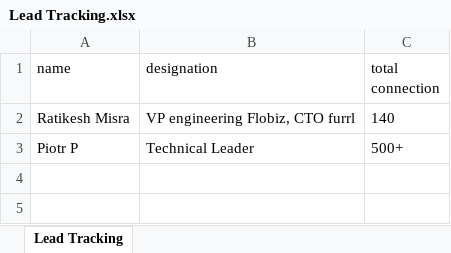
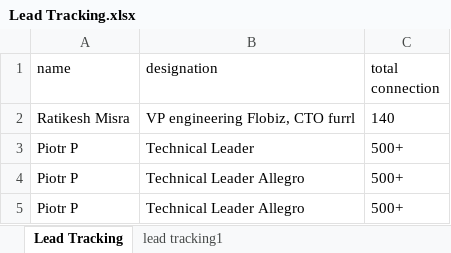
Before and after one commit to ramisra/browser-flow-backend, an Excel workbook: app/storage/excel/Lead Tracking.xlsx, sheet Lead Tracking, drawn as a sheet; values as stored, in another font and other column widths than the file's, no borders; the diff names each change by its address in the sheet, - before the commit and + after, or states it on an @@ line.

Commit message:
integration opik + cleaning + excel download

```diff
--- a/app/storage/excel/Lead Tracking.xlsx (sheet Lead Tracking)
+++ b/app/storage/excel/Lead Tracking.xlsx (sheet Lead Tracking)
+sheet tab: lead tracking1
+row 4: Piotr P | Technical Leader Allegro | 500+
+row 5: Piotr P | Technical Leader Allegro | 500+
```
Also changed, not shown: 39 other files.
